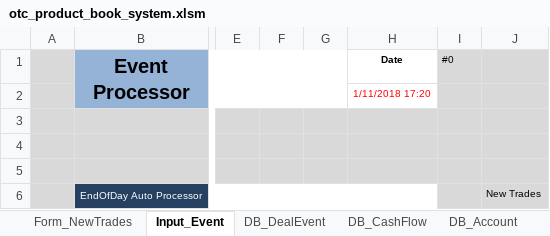
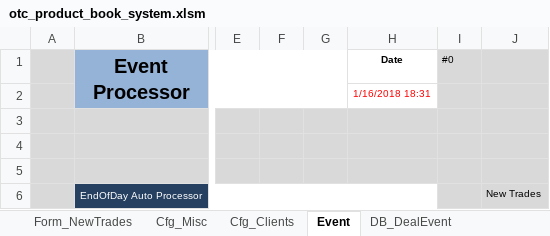
Before and after one commit to wusf/CmdtyOTC, an Excel workbook: RiskManagement/developing_proj/otc_product_book_system.xlsm, sheet Event, drawn as a sheet; only a part is shown, gaps mark what is left out; values as stored, in another font and other column widths than the file's, no borders; the diff names each change by its address in the sheet, - before the commit and + after, or states it on an @@ line.

```diff
--- a/RiskManagement/developing_proj/otc_product_book_system.xlsm (sheet Event)
+++ b/RiskManagement/developing_proj/otc_product_book_system.xlsm (sheet Event)
-sheet tab: Input_Event
+sheet tab: Event
+sheet tab: Cfg_Clients
-H2 (Date): 1/11/2018 17:20
+H2 (Date): 1/16/2018 18:31
```
Also changed, not shown: sheet Cfg_Misc, sheet Form_NewTrades, other sheet tabs, 2 other files.
